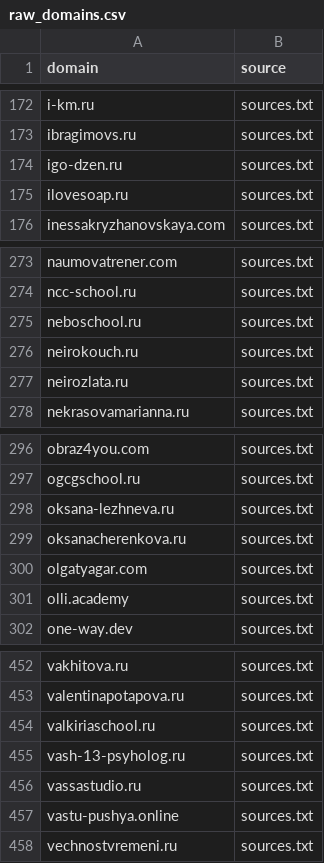
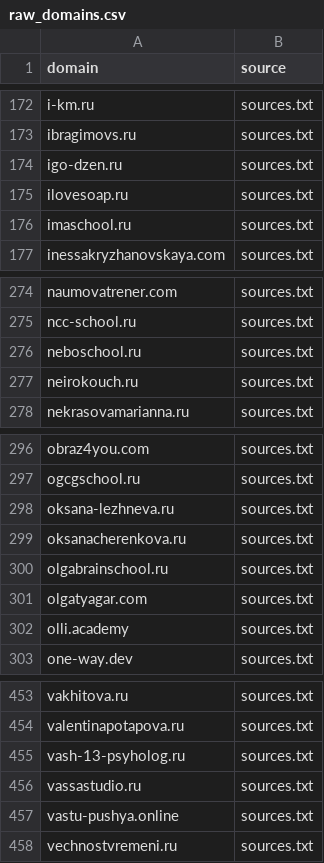
Before and after one commit to xlollypop22/rf-online-schools-registry., a CSV file: data/raw_domains.csv, drawn as a sheet; only a part is shown, gaps mark what is left out.

```diff
--- a/data/raw_domains.csv
+++ b/data/raw_domains.csv
@@ -175,2 +175,3 @@ igo-dzen.ru,sources.txt
 ilovesoap.ru,sources.txt
+imaschool.ru,sources.txt
 inessakryzhanovskaya.com,sources.txt
@@ -276,3 +277,2 @@ neboschool.ru,sources.txt
 neirokouch.ru,sources.txt
-neirozlata.ru,sources.txt
 nekrasovamarianna.ru,sources.txt
@@ -299,2 +299,3 @@ oksana-lezhneva.ru,sources.txt
 oksanacherenkova.ru,sources.txt
+olgabrainschool.ru,sources.txt
 olgatyagar.com,sources.txt
@@ -453,3 +454,2 @@ vakhitova.ru,sources.txt
 valentinapotapova.ru,sources.txt
-valkiriaschool.ru,sources.txt
 vash-13-psyholog.ru,sources.txt
```
Also changed, not shown: data/registry_enriched.csv, data/registry_final.csv.
